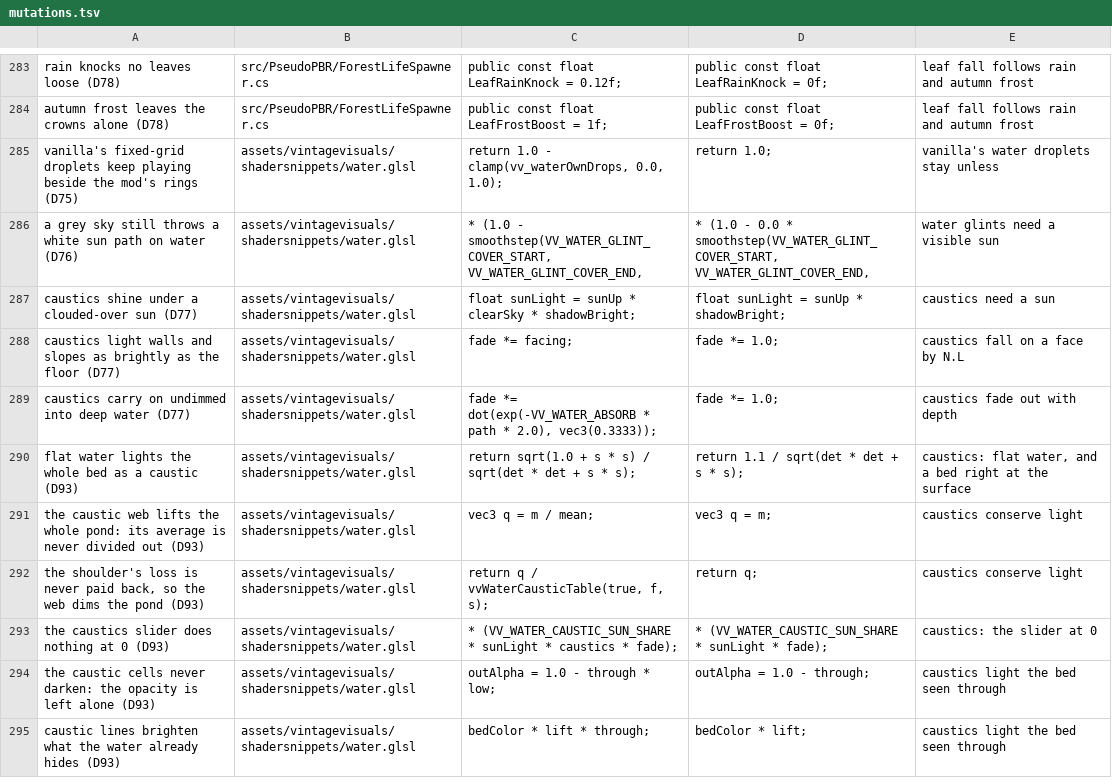
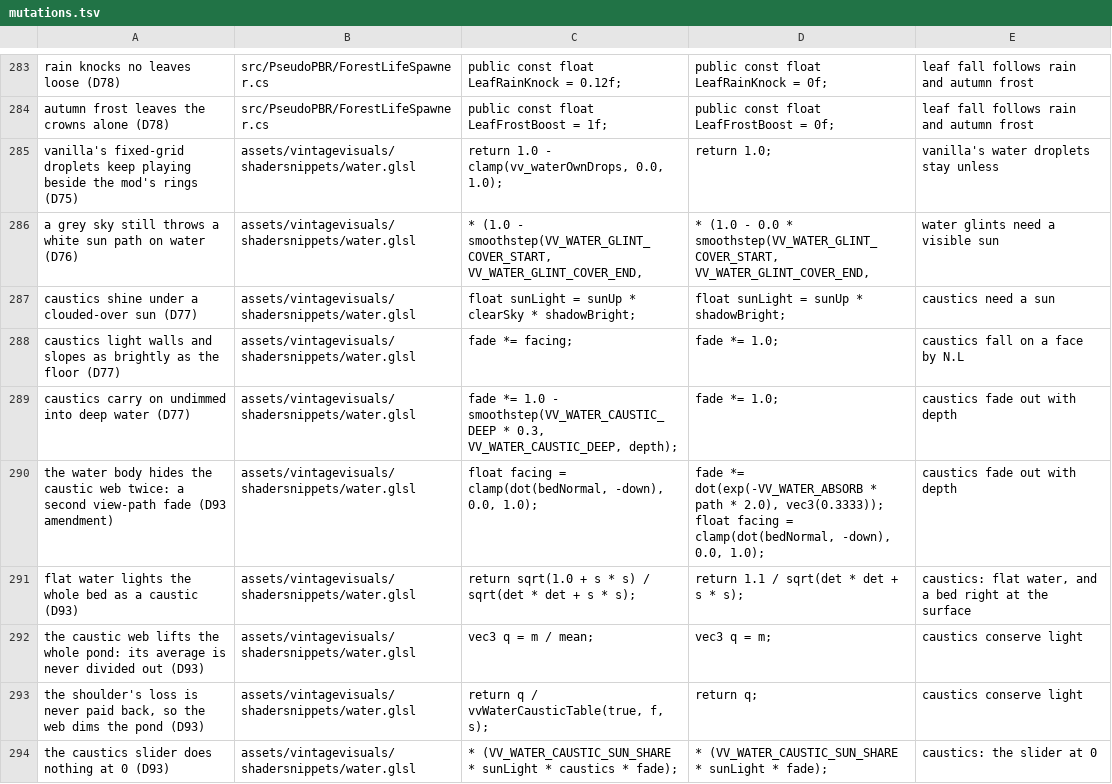
Before and after one commit to ImperfectRain/Vintage-Visuals, a TSV file: tools/mutate/mutations.tsv, drawn as a sheet; only a part is shown, gaps mark what is left out; the shorter side is filled out with more unchanged rows.

```diff
--- a/tools/mutate/mutations.tsv
+++ b/tools/mutate/mutations.tsv
@@ -288,3 +288,4 @@ caustics shine under a clouded-over sun (D77)	assets/vintagevisuals/shadersnippe
 caustics light walls and slopes as brightly as the floor (D77)	assets/vintagevisuals/shadersnippets/water.glsl	            fade *= facing;	            fade *= 1.0;	caustics fall on a face by N.L
-caustics carry on undimmed into deep water (D77)	assets/vintagevisuals/shadersnippets/water.glsl	            fade *= dot(exp(-VV_WATER_ABSORB * path * 2.0), vec3(0.3333));	            fade *= 1.0;	caustics fade out with depth
+caustics carry on undimmed into deep water (D77)	assets/vintagevisuals/shadersnippets/water.glsl	            fade *= 1.0 - smoothstep(VV_WATER_CAUSTIC_DEEP * 0.3, VV_WATER_CAUSTIC_DEEP, depth);	            fade *= 1.0;	caustics fade out with depth
+the water body hides the caustic web twice: a second view-path fade (D93 amendment)	assets/vintagevisuals/shadersnippets/water.glsl	            float facing = clamp(dot(bedNormal, -down), 0.0, 1.0);	            fade *= dot(exp(-VV_WATER_ABSORB * path * 2.0), vec3(0.3333)); float facing = clamp(dot(bedNormal, -down), 0.0, 1.0);	caustics fade out with depth
 flat water lights the whole bed as a caustic (D93)	assets/vintagevisuals/shadersnippets/water.glsl	    return sqrt(1.0 + s * s) / sqrt(det * det + s * s);	    return 1.1 / sqrt(det * det + s * s);	caustics: flat water, and a bed right at the surface
```
Also changed, not shown: 7 other files.
